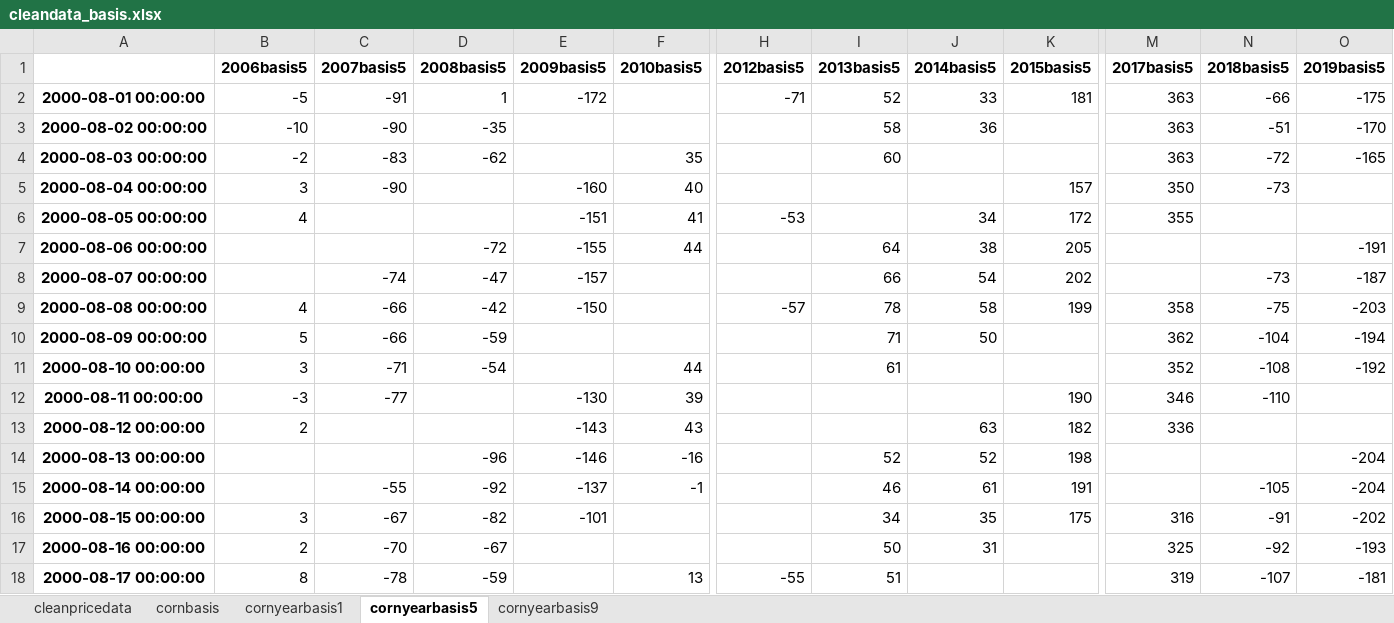
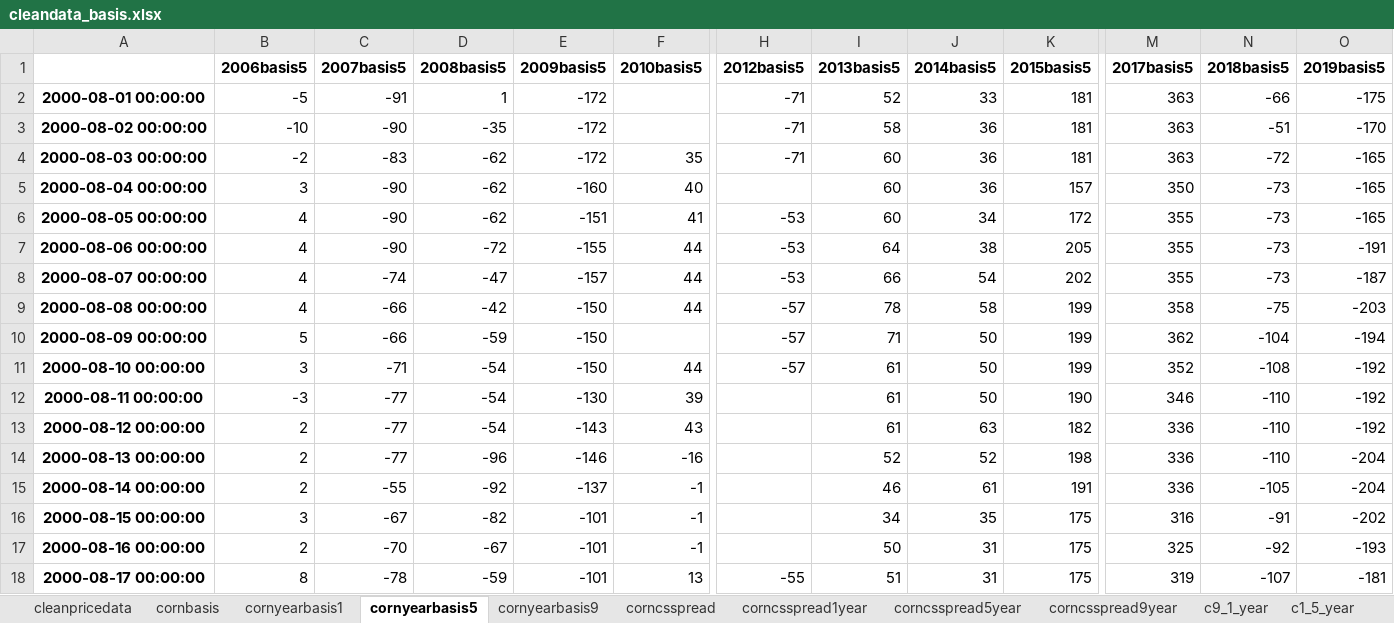
Before and after one commit to huqinghua109/fhzbWeb, an Excel workbook: report/cleandata_basis.xlsx, sheet cornyearbasis5, drawn as a sheet; only a part is shown, gaps mark what is left out; values as stored, in another font and other column widths than the file's, no borders; the diff covers the shown part only; the diff names each change by its address in the sheet, - before the commit and + after, or states it on an @@ line.

```diff
--- a/report/cleandata_basis.xlsx (sheet cornyearbasis5)
+++ b/report/cleandata_basis.xlsx (sheet cornyearbasis5)
+sheet tab: corncsspread
+sheet tab: corncsspread1year
+sheet tab: corncsspread5year
+sheet tab: corncsspread9year
+sheet tab: c9_1_year
+sheet tab: c1_5_year
-E3:E4 (2009basis5): (empty)
+E3:E4 (2009basis5): -172
-H3:H4 (2012basis5): (empty)
+H3:H4 (2012basis5): -71
-K3:K4 (2015basis5): (empty)
+K3:K4 (2015basis5): 181
-J4:J5 (2014basis5): (empty)
+J4:J5 (2014basis5): 36
-D5:D6 (2008basis5): (empty)
+D5:D6 (2008basis5): -62
-I5:I6 (2013basis5): (empty)
+I5:I6 (2013basis5): 60
-O5:O6 (2019basis5): (empty)
+O5:O6 (2019basis5): -165
-C6:C7 (2007basis5): (empty)
+C6:C7 (2007basis5): -90
-N6:N7 (2018basis5): (empty)
+N6:N7 (2018basis5): -73
-B7:B8 (2006basis5): (empty)
+B7:B8 (2006basis5): 4
-H7:H8 (2012basis5): (empty)
+H7:H8 (2012basis5): -53
-M7:M8 (2017basis5): (empty)
+M7:M8 (2017basis5): 355
-F8:F9 (2010basis5): (empty)
+F8:F9 (2010basis5): 44
-E10:E11 (2009basis5): (empty)
+E10:E11 (2009basis5): -150
-H10:H11 (2012basis5): (empty)
+H10:H11 (2012basis5): -57
-K10:K11 (2015basis5): (empty)
+K10:K11 (2015basis5): 199
-J11:J12 (2014basis5): (empty)
+J11:J12 (2014basis5): 50
-D12:D13 (2008basis5): (empty)
+D12:D13 (2008basis5): -54
-I12:I13 (2013basis5): (empty)
+I12:I13 (2013basis5): 61
-O12:O13 (2019basis5): (empty)
+O12:O13 (2019basis5): -192
-C13:C14 (2007basis5): (empty)
+C13:C14 (2007basis5): -77
-N13:N14 (2018basis5): (empty)
+N13:N14 (2018basis5): -110
-B14:B15 (2006basis5): (empty)
+B14:B15 (2006basis5): 2
-M14:M15 (2017basis5): (empty)
+M14:M15 (2017basis5): 336
-F16:F17 (2010basis5): (empty)
+F16:F17 (2010basis5): -1
-E17:E18 (2009basis5): (empty)
+E17:E18 (2009basis5): -101
-K17:K18 (2015basis5): (empty)
+K17:K18 (2015basis5): 175
-J18 (2014basis5): (empty)
+J18 (2014basis5): 31
```
Also changed, not shown: 980 edited cells elsewhere in this sheet, sheet cornyearbasis9, sheet cornyearbasis1, sheet cleanpricedata, sheet cornbasis, other sheet tabs, charts or pictures, report/CornData.xlsx, 5 other files.
